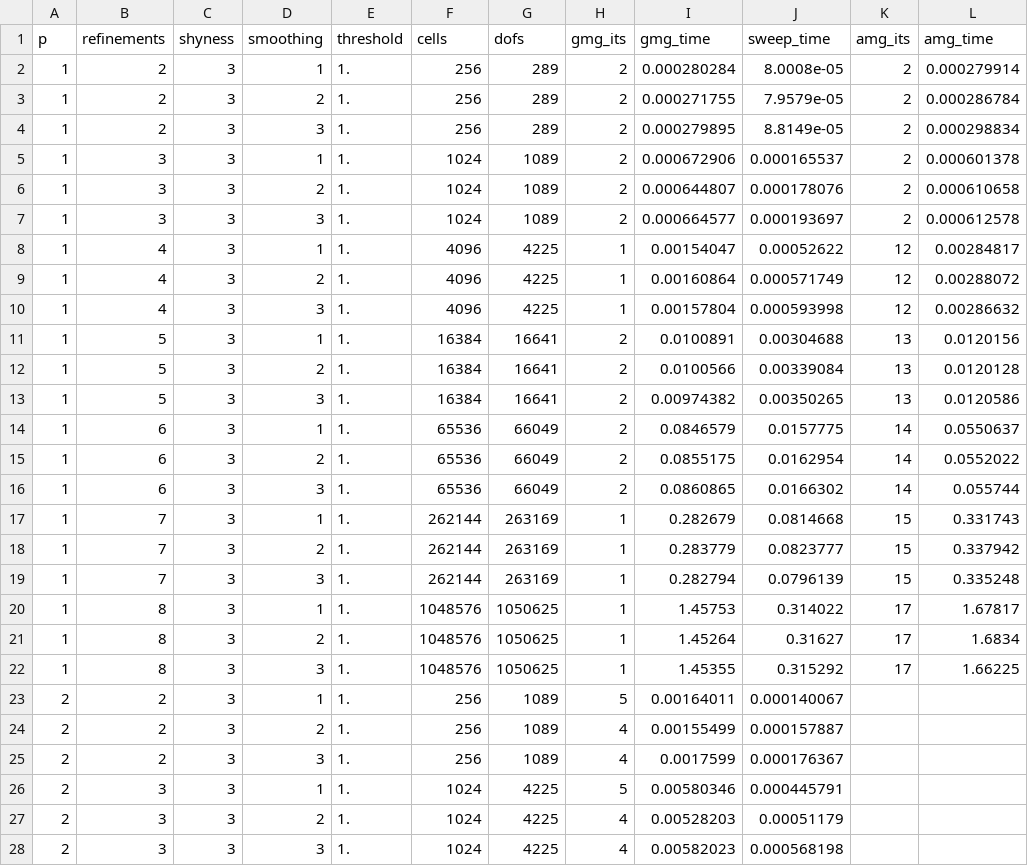
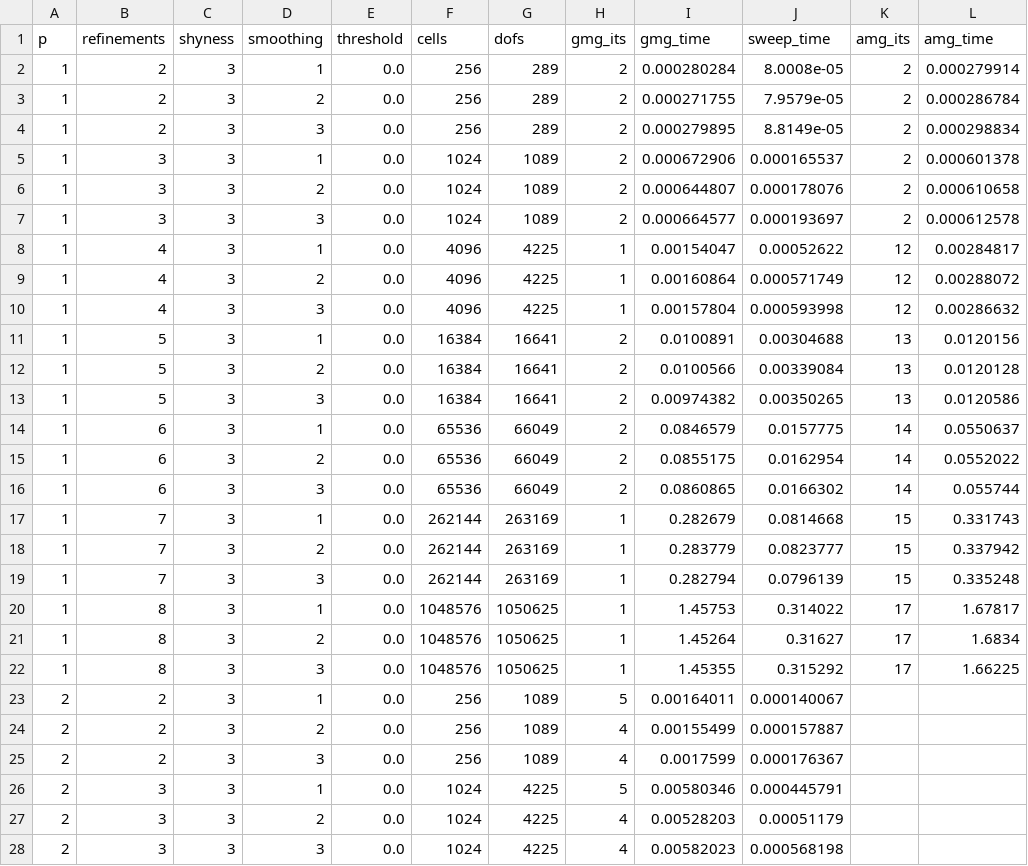
Before and after one commit to rice-cat/Patch_SBM_Poisson, a CSV file: sbm_mg_patch_paper/results/pmg_2d.csv, drawn as a sheet; only a part is shown; the diff covers the shown part only.

```diff
--- a/sbm_mg_patch_paper/results/pmg_2d.csv
+++ b/sbm_mg_patch_paper/results/pmg_2d.csv
@@ -1,28 +1,28 @@
 p,refinements,shyness,smoothing,threshold,cells,dofs,gmg_its,gmg_time,sweep_time,amg_its,amg_time
-1,2,3,1,1.,256,289,2,0.000280284,8.0008e-05,2,0.000279914
-1,2,3,2,1.,256,289,2,0.000271755,7.9579e-05,2,0.000286784
-1,2,3,3,1.,256,289,2,0.000279895,8.8149e-05,2,0.000298834
-1,3,3,1,1.,1024,1089,2,0.000672906,0.000165537,2,0.000601378
-1,3,3,2,1.,1024,1089,2,0.000644807,0.000178076,2,0.000610658
-1,3,3,3,1.,1024,1089,2,0.000664577,0.000193697,2,0.000612578
-1,4,3,1,1.,4096,4225,1,0.00154047,0.00052622,12,0.00284817
-1,4,3,2,1.,4096,4225,1,0.00160864,0.000571749,12,0.00288072
-1,4,3,3,1.,4096,4225,1,0.00157804,0.000593998,12,0.00286632
-1,5,3,1,1.,16384,16641,2,0.0100891,0.00304688,13,0.0120156
-1,5,3,2,1.,16384,16641,2,0.0100566,0.00339084,13,0.0120128
-1,5,3,3,1.,16384,16641,2,0.00974382,0.00350265,13,0.0120586
-1,6,3,1,1.,65536,66049,2,0.0846579,0.0157775,14,0.0550637
-1,6,3,2,1.,65536,66049,2,0.0855175,0.0162954,14,0.0552022
-1,6,3,3,1.,65536,66049,2,0.0860865,0.0166302,14,0.055744
-1,7,3,1,1.,262144,263169,1,0.282679,0.0814668,15,0.331743
-1,7,3,2,1.,262144,263169,1,0.283779,0.0823777,15,0.337942
-1,7,3,3,1.,262144,263169,1,0.282794,0.0796139,15,0.335248
-1,8,3,1,1.,1048576,1050625,1,1.45753,0.314022,17,1.67817
-1,8,3,2,1.,1048576,1050625,1,1.45264,0.31627,17,1.6834
-1,8,3,3,1.,1048576,1050625,1,1.45355,0.315292,17,1.66225
-2,2,3,1,1.,256,1089,5,0.00164011,0.000140067,,
-2,2,3,2,1.,256,1089,4,0.00155499,0.000157887,,
-2,2,3,3,1.,256,1089,4,0.0017599,0.000176367,,
-2,3,3,1,1.,1024,4225,5,0.00580346,0.000445791,,
-2,3,3,2,1.,1024,4225,4,0.00528203,0.00051179,,
-2,3,3,3,1.,1024,4225,4,0.00582023,0.000568198,,
+1,2,3,1,0.0,256,289,2,0.000280284,8.0008e-05,2,0.000279914
+1,2,3,2,0.0,256,289,2,0.000271755,7.9579e-05,2,0.000286784
+1,2,3,3,0.0,256,289,2,0.000279895,8.8149e-05,2,0.000298834
+1,3,3,1,0.0,1024,1089,2,0.000672906,0.000165537,2,0.000601378
+1,3,3,2,0.0,1024,1089,2,0.000644807,0.000178076,2,0.000610658
+1,3,3,3,0.0,1024,1089,2,0.000664577,0.000193697,2,0.000612578
+1,4,3,1,0.0,4096,4225,1,0.00154047,0.00052622,12,0.00284817
+1,4,3,2,0.0,4096,4225,1,0.00160864,0.000571749,12,0.00288072
+1,4,3,3,0.0,4096,4225,1,0.00157804,0.000593998,12,0.00286632
+1,5,3,1,0.0,16384,16641,2,0.0100891,0.00304688,13,0.0120156
+1,5,3,2,0.0,16384,16641,2,0.0100566,0.00339084,13,0.0120128
+1,5,3,3,0.0,16384,16641,2,0.00974382,0.00350265,13,0.0120586
+1,6,3,1,0.0,65536,66049,2,0.0846579,0.0157775,14,0.0550637
+1,6,3,2,0.0,65536,66049,2,0.0855175,0.0162954,14,0.0552022
+1,6,3,3,0.0,65536,66049,2,0.0860865,0.0166302,14,0.055744
+1,7,3,1,0.0,262144,263169,1,0.282679,0.0814668,15,0.331743
+1,7,3,2,0.0,262144,263169,1,0.283779,0.0823777,15,0.337942
+1,7,3,3,0.0,262144,263169,1,0.282794,0.0796139,15,0.335248
+1,8,3,1,0.0,1048576,1050625,1,1.45753,0.314022,17,1.67817
+1,8,3,2,0.0,1048576,1050625,1,1.45264,0.31627,17,1.6834
+1,8,3,3,0.0,1048576,1050625,1,1.45355,0.315292,17,1.66225
+2,2,3,1,0.0,256,1089,5,0.00164011,0.000140067,,
+2,2,3,2,0.0,256,1089,4,0.00155499,0.000157887,,
+2,2,3,3,0.0,256,1089,4,0.0017599,0.000176367,,
+2,3,3,1,0.0,1024,4225,5,0.00580346,0.000445791,,
+2,3,3,2,0.0,1024,4225,4,0.00528203,0.00051179,,
+2,3,3,3,0.0,1024,4225,4,0.00582023,0.000568198,,
```
Also changed, not shown: 57 edited cells elsewhere in this file, sbm_mg_patch_paper/results/full_2D.csv, sbm_mg_patch_paper/results/full_3D.csv, 5 other files.
